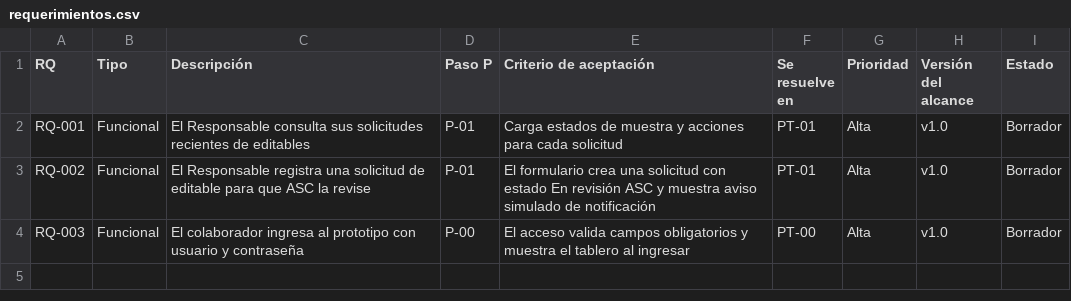
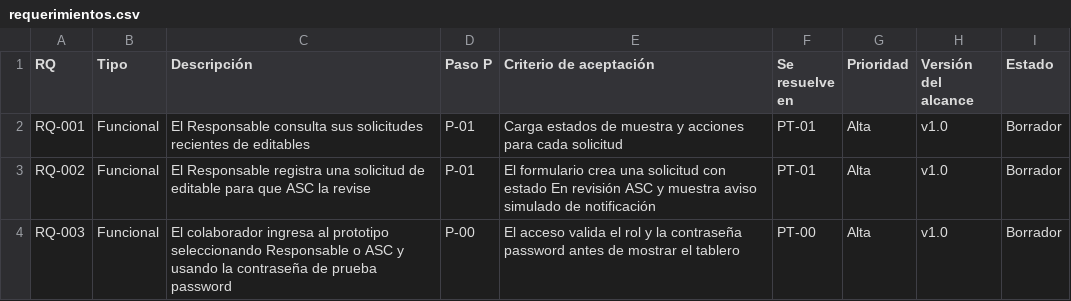
Before and after one commit to Biomont-Soluciones-Agiles/App-Gestion-Guias-Produccion, a CSV file: docs/02-requerimientos/requerimientos.csv, drawn as a sheet.

Commit message:
RQ-003: precisa acceso por rol

```diff
--- a/docs/02-requerimientos/requerimientos.csv
+++ b/docs/02-requerimientos/requerimientos.csv
@@ -3,2 +3,2 @@ RQ-001,Funcional,El Responsable consulta sus solicitudes recientes de editables,
 RQ-002,Funcional,El Responsable registra una solicitud de editable para que ASC la revise,P-01,El formulario crea una solicitud con estado En revisión ASC y muestra aviso simulado de notificación,PT-01,Alta,v1.0,Borrador
-RQ-003,Funcional,El colaborador ingresa al prototipo con usuario y contraseña,P-00,El acceso valida campos obligatorios y muestra el tablero al ingresar,PT-00,Alta,v1.0,Borrador
+RQ-003,Funcional,El colaborador ingresa al prototipo seleccionando Responsable o ASC y usando la contraseña de prueba password,P-00,El acceso valida el rol y la contraseña password antes de mostrar el tablero,PT-00,Alta,v1.0,Borrador
```
